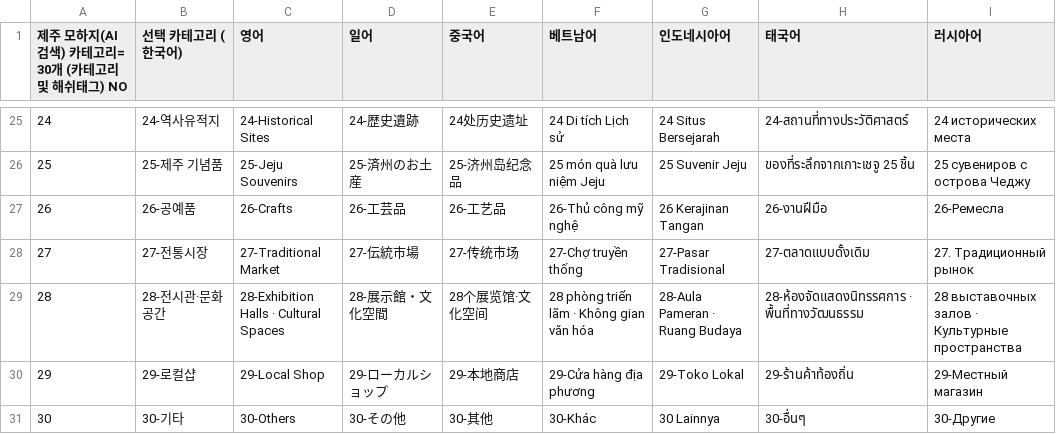
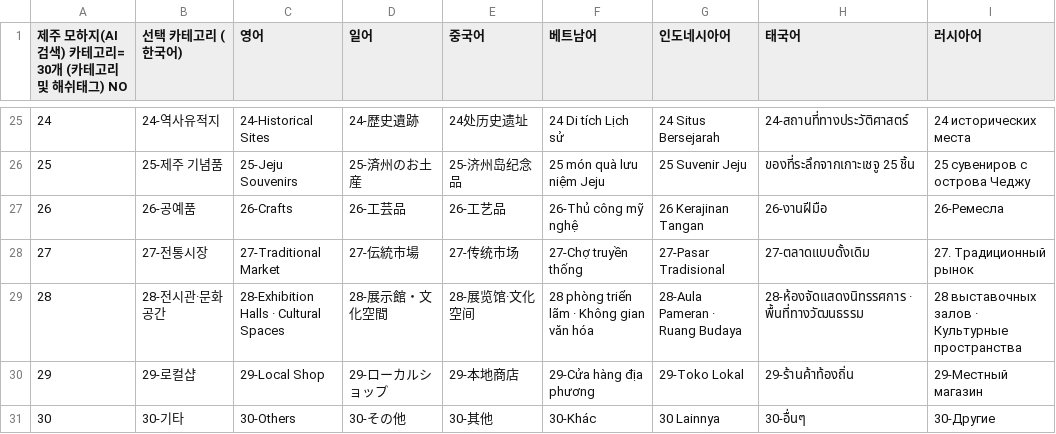
Before and after one commit to wit-project-sku/kiosk-electron, a CSV file: src/renderer/src/data/sheet-cache/AICategory_Jeju.csv, drawn as a sheet; only a part is shown, gaps mark what is left out.

```diff
--- a/src/renderer/src/data/sheet-cache/AICategory_Jeju.csv
+++ b/src/renderer/src/data/sheet-cache/AICategory_Jeju.csv
@@ -28,3 +28,3 @@
 "27","27-전통시장","27-Traditional Market","27-伝統市場","27-传统市场","27-Chợ truyền thống","27-Pasar Tradisional","27-ตลาดแบบดั้งเดิม","27. Традиционный рынок"
-"28","28-전시관·문화공간","28-Exhibition Halls · Cultural Spaces","28-展示館・文化空間","28个展览馆·文化空间","28 phòng triển lãm · Không gian văn hóa","28-Aula Pameran · Ruang Budaya","28-ห้องจัดแสดงนิทรรศการ · พื้นที่ทางวัฒนธรรม","28 выставочных залов · Культурные пространства"
+"28","28-전시관·문화공간","28-Exhibition Halls · Cultural Spaces","28-展示館・文化空間","28-展览馆·文化空间","28 phòng triển lãm · Không gian văn hóa","28-Aula Pameran · Ruang Budaya","28-ห้องจัดแสดงนิทรรศการ · พื้นที่ทางวัฒนธรรม","28 выставочных залов · Культурные пространства"
 "29","29-로컬샵","29-Local Shop","29-ローカルショップ","29-本地商店","29-Cửa hàng địa phương","29-Toko Lokal","29-ร้านค้าท้องถิ่น","29-Местный магазин"
```
Also changed, not shown: src/renderer/src/data/sheet-cache/Localization_Hwaseong.csv, src/renderer/src/data/sheet-cache/Localization_Jeju.csv, 19 other files.
